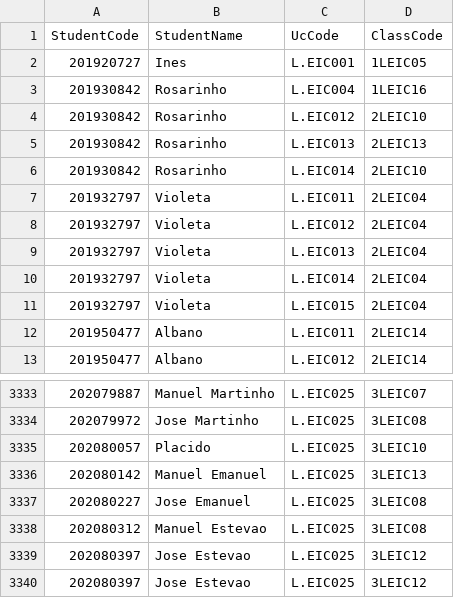
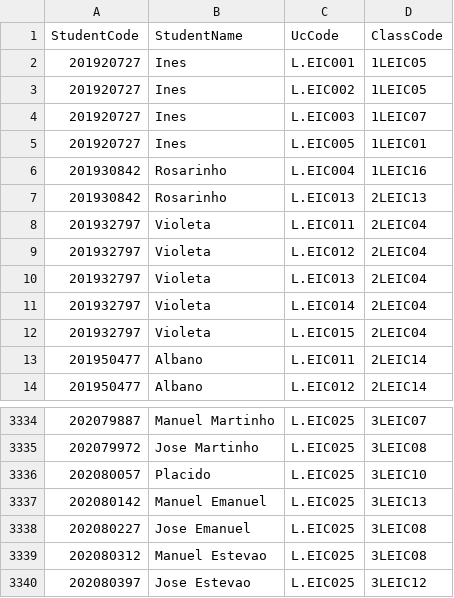
Before and after one commit to madalenaye/schedule, a CSV file: scheduleFiles/new_students_classes.csv, drawn as a sheet; only a part is shown, gaps mark what is left out; removed rows and columns are numbered as before the commit, all else as after; the diff names each change by its address in the sheet, - before the commit and + after, or states it on an @@ line.

Commit message:
new_students_classes.csv file is working

```diff
--- a/scheduleFiles/new_students_classes.csv
+++ b/scheduleFiles/new_students_classes.csv
+row 3: 201920727 | Ines | L.EIC002 | 1LEIC05
+row 4: 201920727 | Ines | L.EIC003 | 1LEIC07
+row 5: 201920727 | Ines | L.EIC005 | 1LEIC01
-row 4: 201930842 | Rosarinho | L.EIC012 | 2LEIC10
-row 6: 201930842 | Rosarinho | L.EIC014 | 2LEIC10
-row 3339: 202080397 | Jose Estevao | L.EIC025 | 3LEIC12
```
Also changed, not shown: 3 other files.
